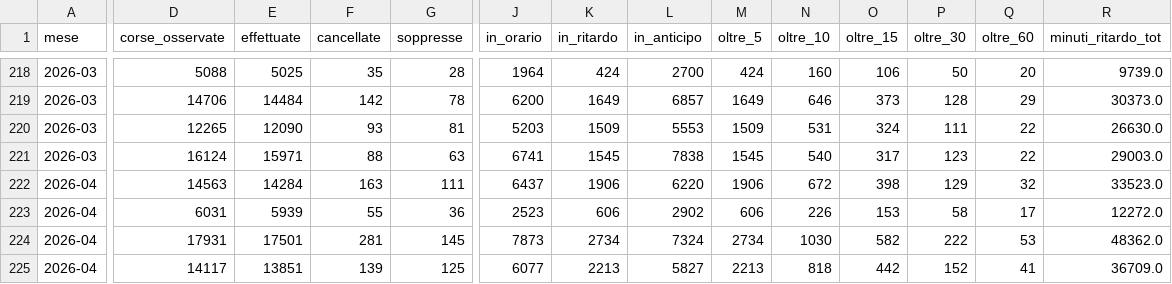
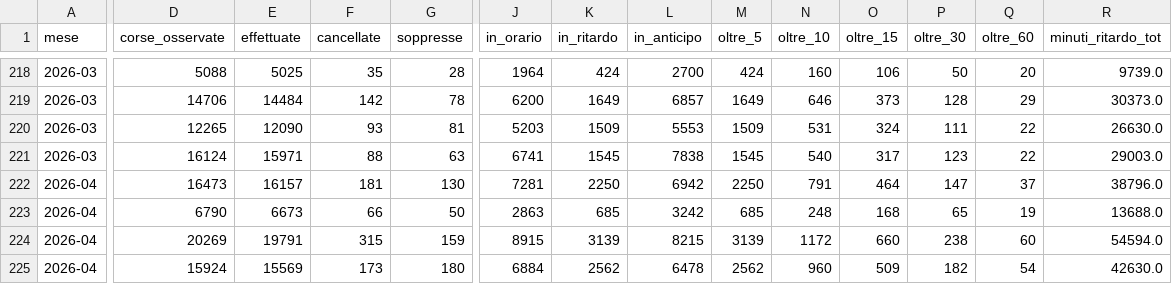
Before and after one commit to DrElegantia/trainstats-dashboard, a CSV file: data/gold/kpi_dettaglio.csv, drawn as a sheet; only a part is shown, gaps mark what is left out; removed rows and columns are numbered as before the commit, all else as after; rows hold the shown columns only; the diff covers the shown part only; the diff names each change by its address in the sheet, - before the commit and + after, or states it on an @@ line.

```diff
--- a/data/gold/kpi_dettaglio.csv
+++ b/data/gold/kpi_dettaglio.csv
-row 222: 2026-04 | 14563 | 14284 | 163 | 111 | 6437 | 1906 | 6220 | 1906 | 672 | 398 | 129 | 32 | 33523.0
+row 222: 2026-04 | 16473 | 16157 | 181 | 130 | 7281 | 2250 | 6942 | 2250 | 791 | 464 | 147 | 37 | 38796.0
-D223 (corse_osservate): 6031
+D223 (corse_osservate): 6790
-E223 (effettuate): 5939
+E223 (effettuate): 6673
-F223 (cancellate): 55
+F223 (cancellate): 66
-G223 (soppresse): 36
+G223 (soppresse): 50
-J223 (in_orario): 2523
+J223 (in_orario): 2863
-K223 (in_ritardo): 606
+K223 (in_ritardo): 685
-L223 (in_anticipo): 2902
+L223 (in_anticipo): 3242
-M223 (oltre_5): 606
+M223 (oltre_5): 685
-N223 (oltre_10): 226
+N223 (oltre_10): 248
-O223 (oltre_15): 153
+O223 (oltre_15): 168
-P223 (oltre_30): 58
+P223 (oltre_30): 65
-Q223 (oltre_60): 17
+Q223 (oltre_60): 19
-R223 (minuti_ritardo_tot): 12272.0
+R223 (minuti_ritardo_tot): 13688.0
-D224 (corse_osservate): 17931
+D224 (corse_osservate): 20269
-E224 (effettuate): 17501
+E224 (effettuate): 19791
-F224 (cancellate): 281
+F224 (cancellate): 315
-G224 (soppresse): 145
+G224 (soppresse): 159
-J224 (in_orario): 7873
+J224 (in_orario): 8915
-K224 (in_ritardo): 2734
+K224 (in_ritardo): 3139
-L224 (in_anticipo): 7324
+L224 (in_anticipo): 8215
-M224 (oltre_5): 2734
+M224 (oltre_5): 3139
-N224 (oltre_10): 1030
+N224 (oltre_10): 1172
-O224 (oltre_15): 582
+O224 (oltre_15): 660
-P224 (oltre_30): 222
+P224 (oltre_30): 238
-Q224 (oltre_60): 53
+Q224 (oltre_60): 60
-R224 (minuti_ritardo_tot): 48362.0
+R224 (minuti_ritardo_tot): 54594.0
-row 225: 2026-04 | 14117 | 13851 | 139 | 125 | 6077 | 2213 | 5827 | 2213 | 818 | 442 | 152 | 41 | 36709.0
+row 225: 2026-04 | 15924 | 15569 | 173 | 180 | 6884 | 2562 | 6478 | 2562 | 960 | 509 | 182 | 54 | 42630.0
```
Also changed, not shown: 69 edited cells elsewhere in this file, data/gold/hist_dettaglio_categoria.csv, data/gold/hist_mese_categoria.csv, 11 other files.
